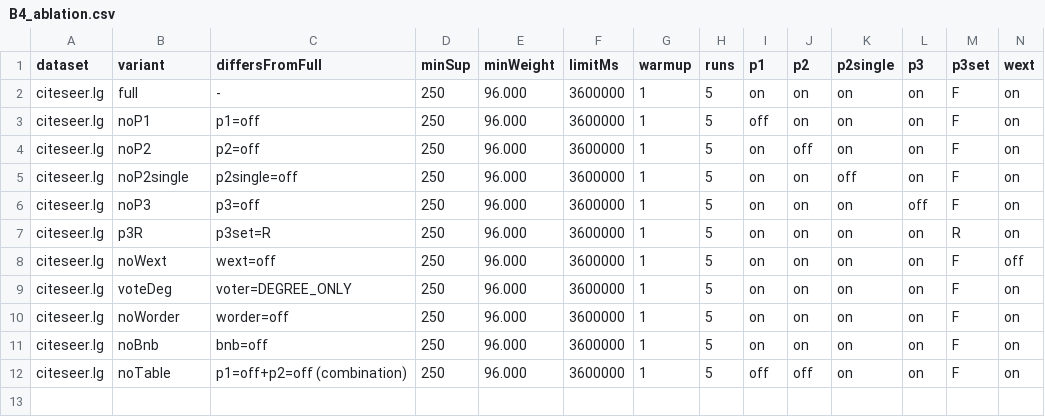
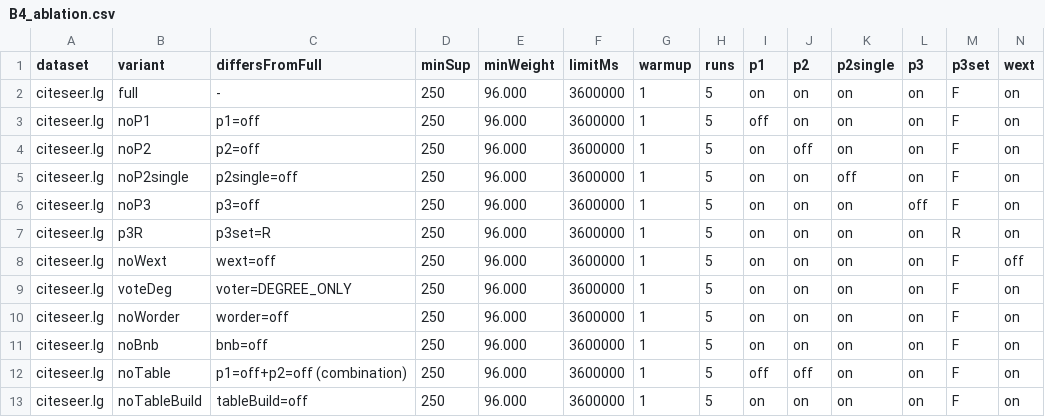
Before and after one commit to tran-minh-thai/welt-weighted-fsm, a CSV file: results/v2_revision/20261021_2047_Admin-PC/B4_ablation.csv, drawn as a sheet; only a part is shown; rows hold the shown columns only; the diff names each change by its address in the sheet, - before the commit and + after, or states it on an @@ line.

Commit message:
Results: ablation noTableBuild citeseer.lg minSup=250: OK

```diff
--- a/results/v2_revision/20261021_2047_Admin-PC/B4_ablation.csv
+++ b/results/v2_revision/20261021_2047_Admin-PC/B4_ablation.csv
+row 13: citeseer.lg | noTableBuild | tableBuild=off | 250 | 96.000 | 3600000 | 1 | 5 | on | on | on | on | F | on
```
